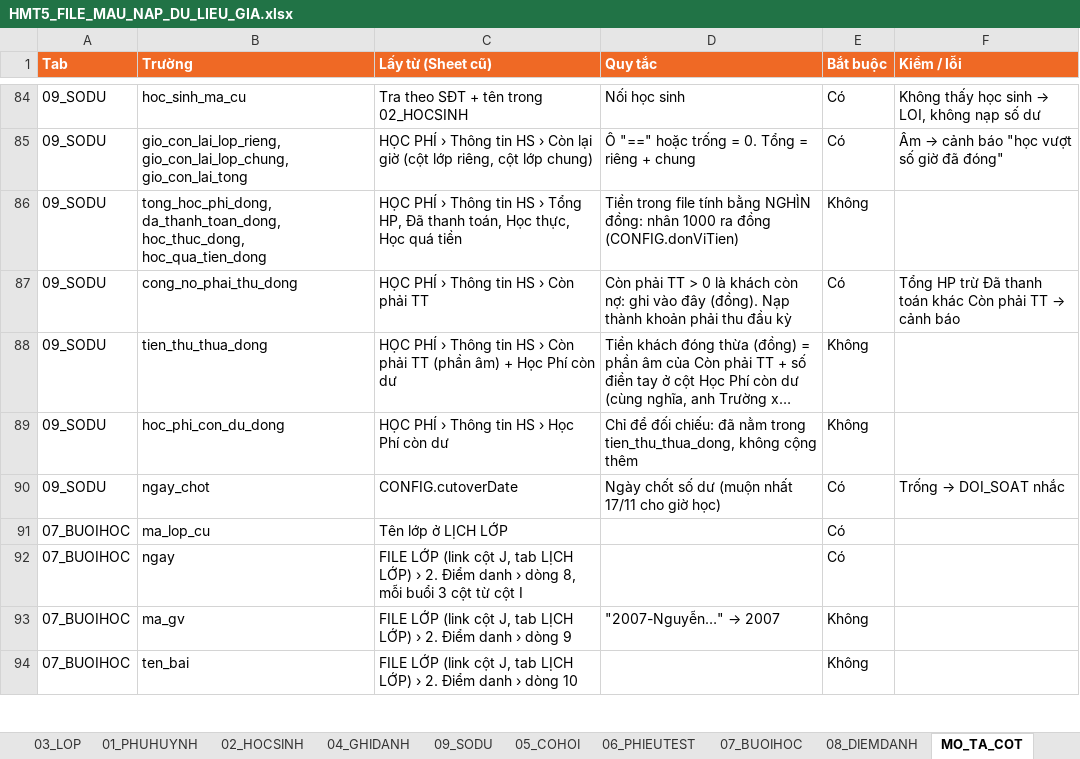
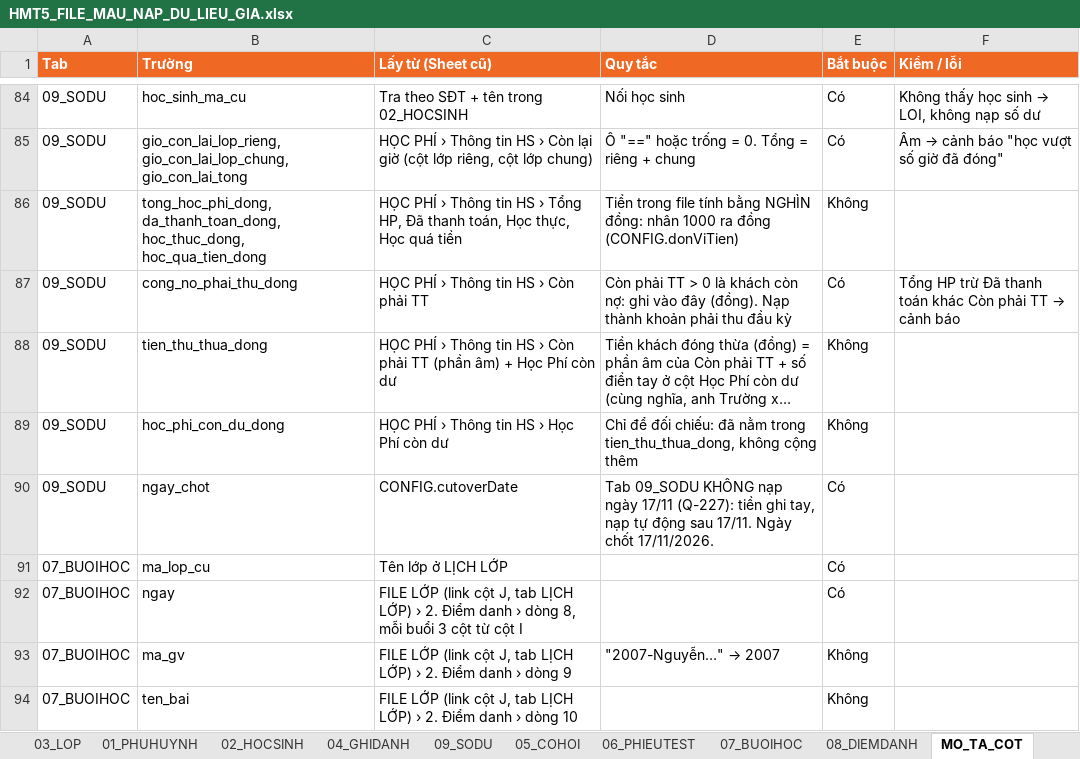
Before and after one commit to hmt-edu/hmt-platform, an Excel workbook: docs/van-hanh/mau/HMT5_FILE_MAU_NAP_DU_LIEU_GIA.xlsx, sheet MO_TA_COT, drawn as a sheet; only a part is shown, gaps mark what is left out; long unchanged cells end in …; values as stored, in another font and other column widths than the file's, no borders; the diff covers the shown part only; the diff names each change by its address in the sheet, - before the commit and + after, or states it on an @@ line.

```diff
--- a/docs/van-hanh/mau/HMT5_FILE_MAU_NAP_DU_LIEU_GIA.xlsx (sheet MO_TA_COT)
+++ b/docs/van-hanh/mau/HMT5_FILE_MAU_NAP_DU_LIEU_GIA.xlsx (sheet MO_TA_COT)
-D90 (Quy tắc): Ngày chốt số dư (muộn nhất 17/11 cho giờ học)
+D90 (Quy tắc): Tab 09_SODU KHÔNG nạp ngày 17/11 (Q-227): tiền ghi tay, nạp tự động sau 17/11. Ngày chốt 17/11/2026.
@@ F90 (Kiểm / lỗi): Trống → DOI_SOAT nhắc → (empty) @@
```
Also changed, not shown: 17 edited cells elsewhere in this sheet, sheet 0_DOC_TRUOC, sheet 04_GHIDANH, 3 other files.
